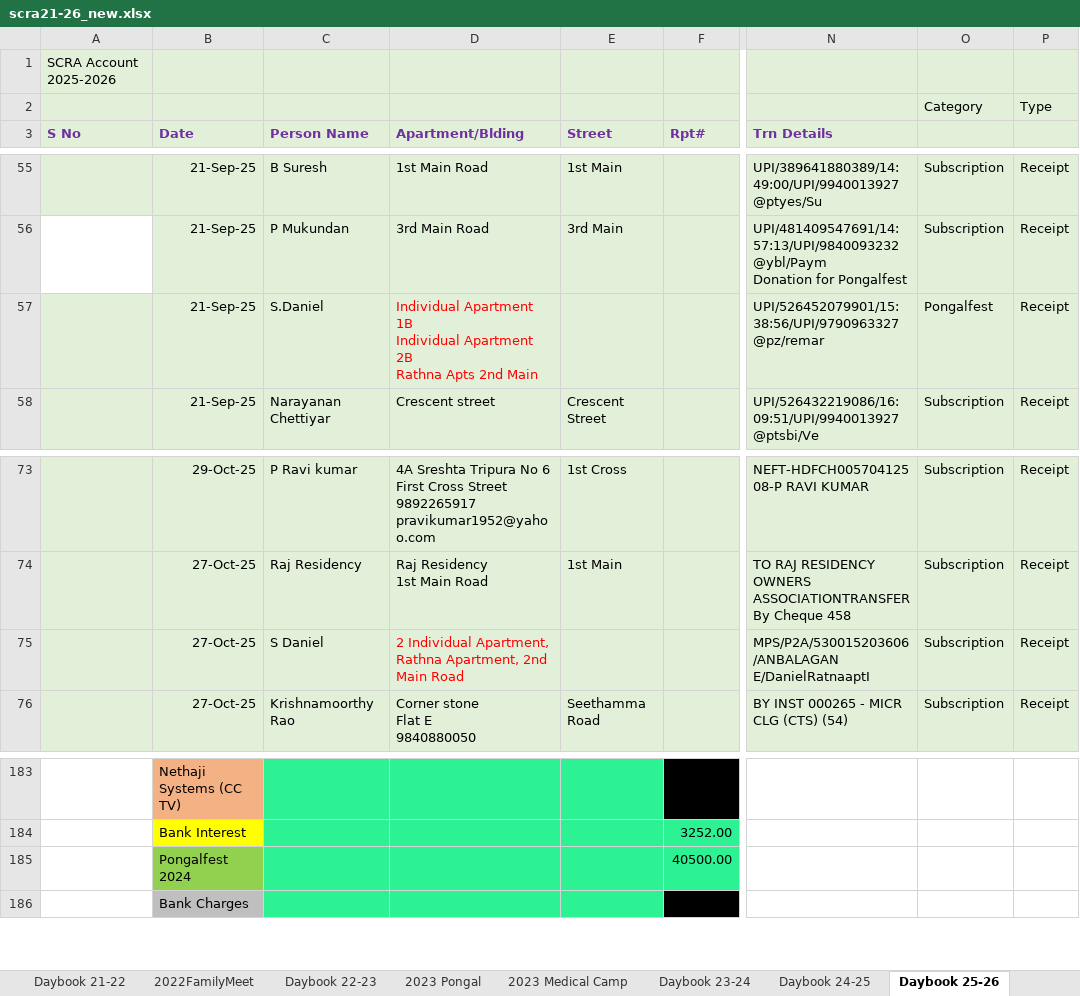
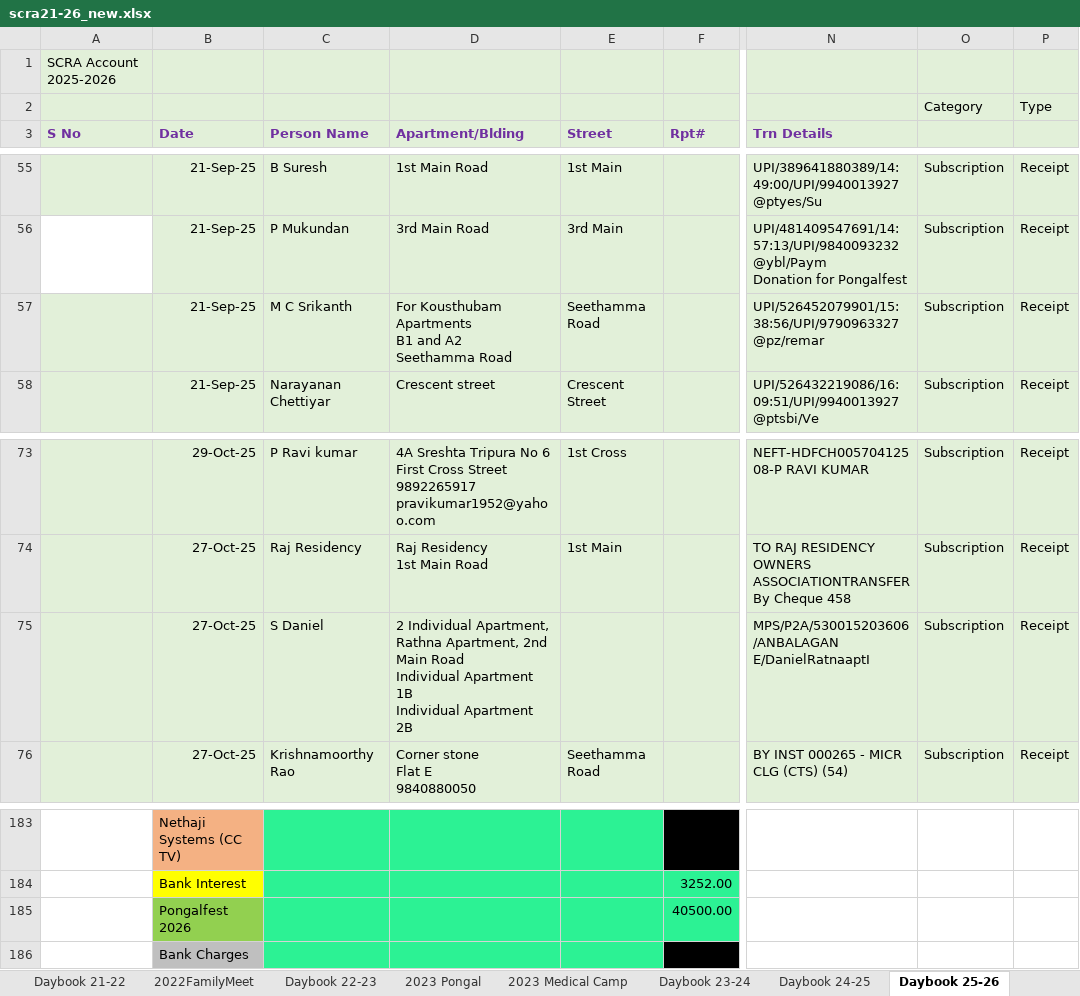
Before and after one commit to vu2ow/vu2ow.github.io, an Excel workbook: scra/scra21-26_new.xlsx, sheet Daybook 25-26, drawn as a sheet; only a part is shown, gaps mark what is left out; values as stored, in another font and other column widths than the file's, no borders; ↵ is a line break in a cell; the diff names each change by its address in the sheet, - before the commit and + after, or states it on an @@ line.

```diff
--- a/scra/scra21-26_new.xlsx (sheet Daybook 25-26)
+++ b/scra/scra21-26_new.xlsx (sheet Daybook 25-26)
-C57 (Person Name): S.Daniel
+C57 (Person Name): M C Srikanth
-D57 (Apartment/Blding): Individual Apartment 1B ↵ Individual Apartment 2B ↵ Rathna Apts 2nd Main
+D57 (Apartment/Blding): For Kousthubam Apartments ↵ B1 and A2 ↵ Seethamma Road
-D57 text colour: #FF0000
+D57 text colour: black
-E57 (Street): (empty)
+E57 (Street): Seethamma Road
-O57: Pongalfest
+O57: Subscription
-D75 (Apartment/Blding): …Main Road
+D75 (Apartment/Blding): …Main Road ↵ Individual Apartment 1B ↵ Individual Apartment 2B
-D75 text colour: #FF0000
+D75 text colour: black
-B185 (Date): Pongalfest 2024
+B185 (Date): Pongalfest 2026
```
Also changed, not shown: sheet Daybook 26-27, scra/scra_pymt_history_from_2021.xlsx, 18 other files.
